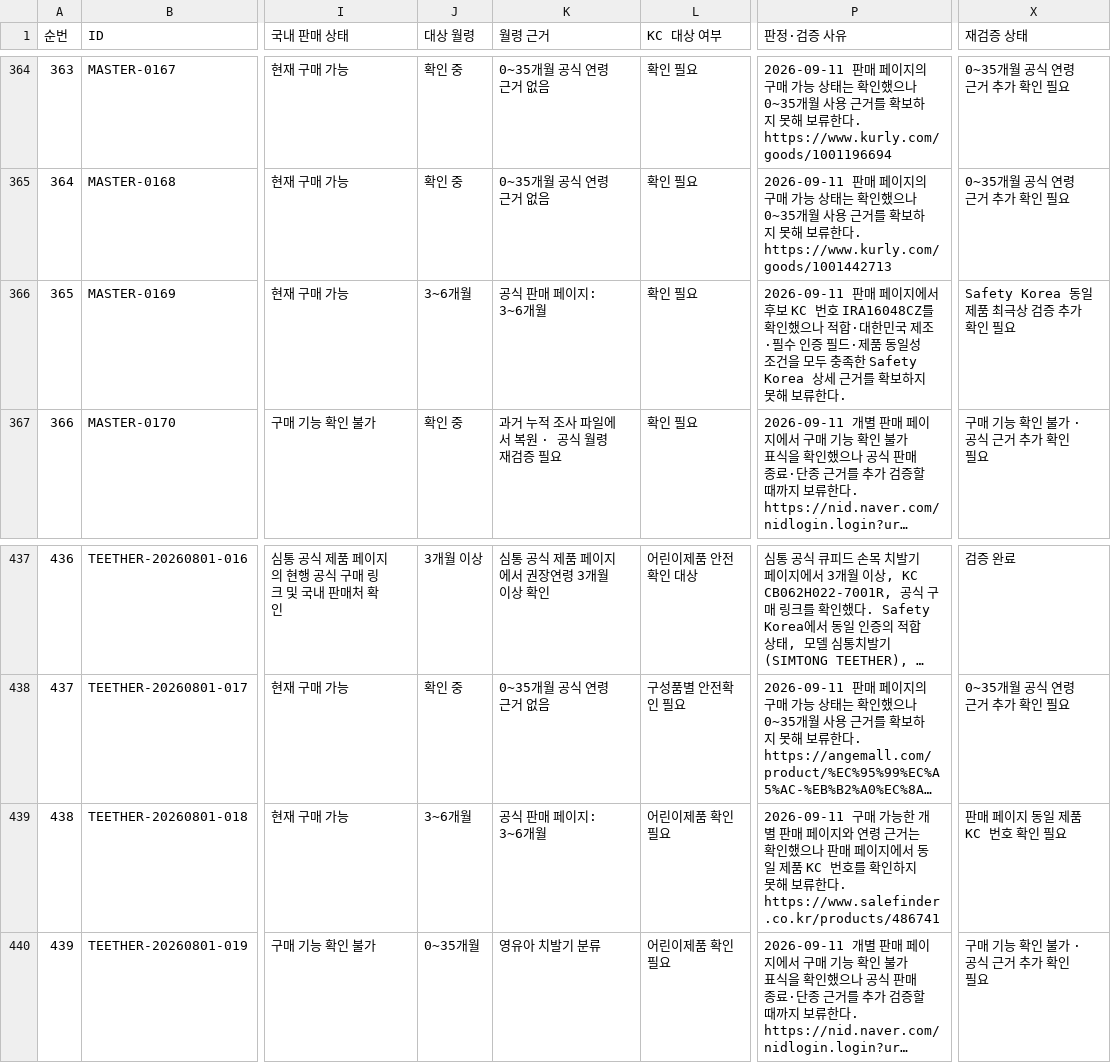
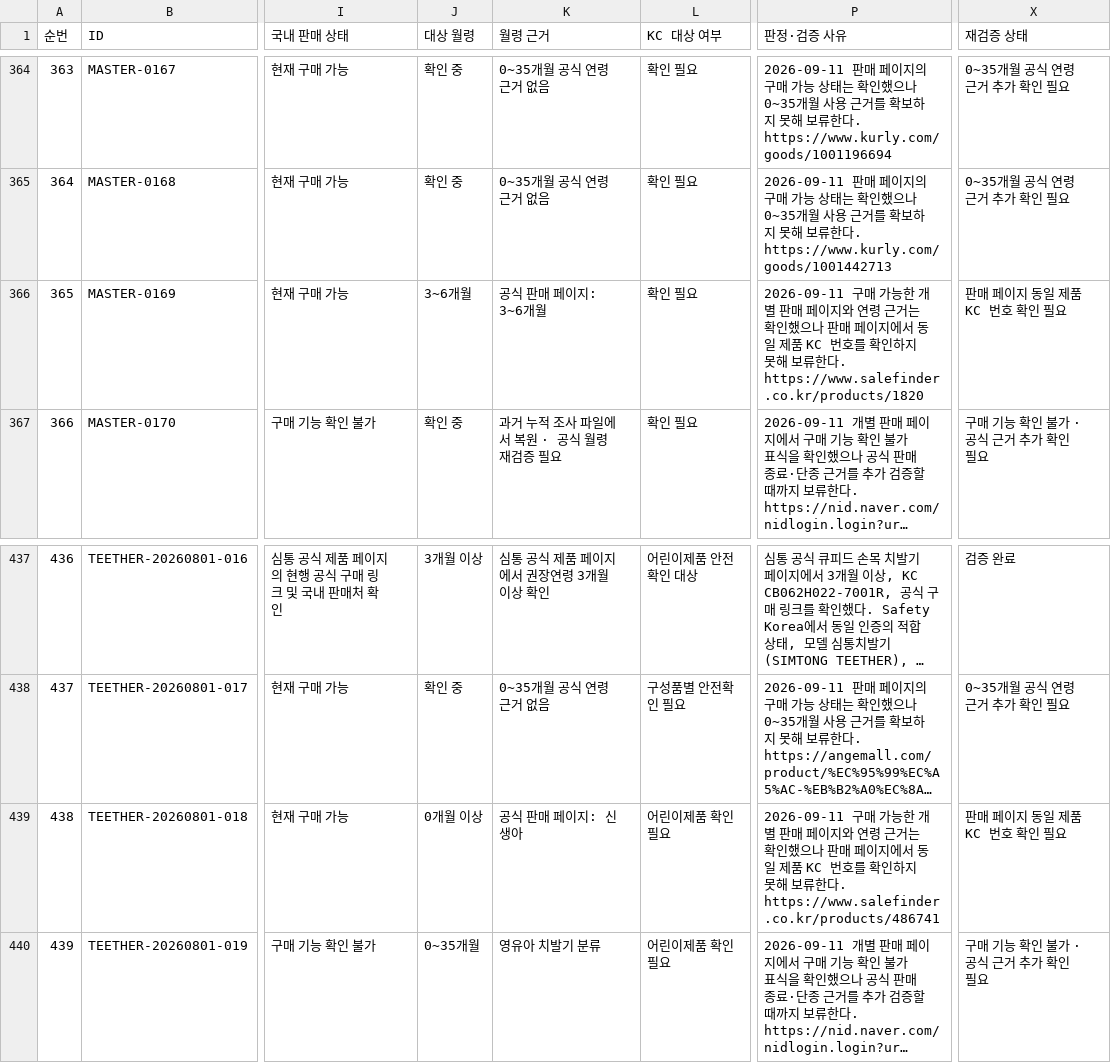
Before and after one commit to pamyo2607/k-baby-made, a CSV file: data/master-db-419-final.csv, drawn as a sheet; only a part is shown, gaps mark what is left out; long unchanged cells end in …; the diff names each change by its address in the sheet, - before the commit and + after, or states it on an @@ line.

```diff
--- a/data/master-db-419-final.csv
+++ b/data/master-db-419-final.csv
-P366 (판정·검증 사유): 2026-09-11 판매 페이지에서 후보 KC 번호 IRA16048CZ를 확인했으나 적합·대한민국 제조·필수 인증 필드·제품 동일성 조건을 모두 충족한 Safety Korea 상세 근거를 확보하지 못해 보류한다.
+P366 (판정·검증 사유): 2026-09-11 구매 가능한 개별 판매 페이지와 연령 근거는 확인했으나 판매 페이지에서 동일 제품 KC 번호를 확인하지 못해 보류한다. https://www.salefinder.co.kr/products/1820
-X366 (재검증 상태): Safety Korea 동일 제품 최극상 검증 추가 확인 필요
+X366 (재검증 상태): 판매 페이지 동일 제품 KC 번호 확인 필요
-J439 (대상 월령): 3~6개월
+J439 (대상 월령): 0개월 이상
-K439 (월령 근거): 공식 판매 페이지: 3~6개월
+K439 (월령 근거): 공식 판매 페이지: 신생아
```
Also changed, not shown: public/data/master-db-419-final.csv, public/master-db-sync.csv, 31 other files.
